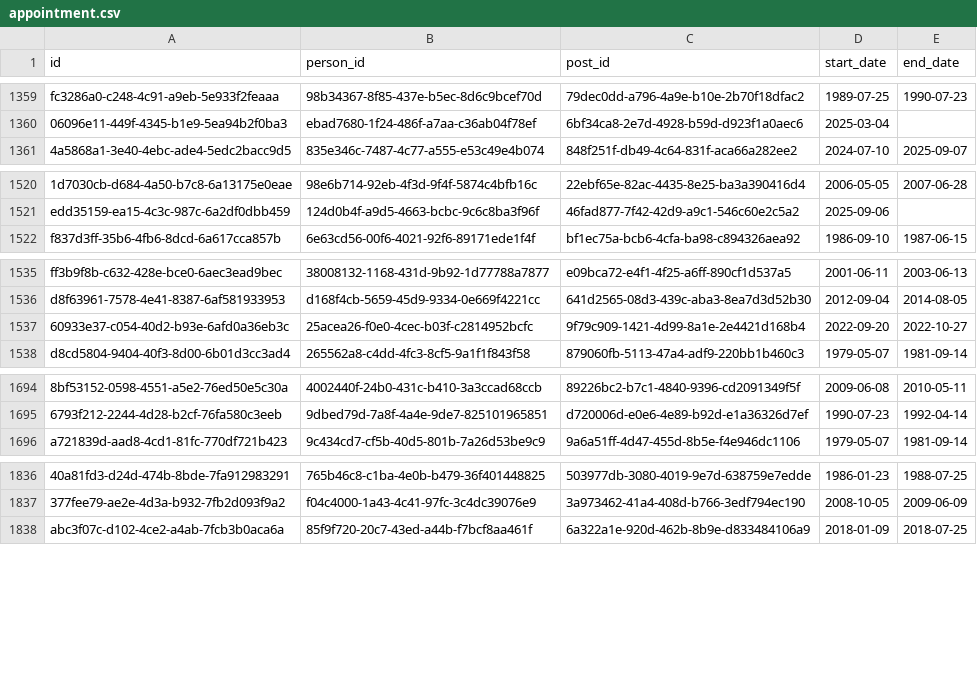
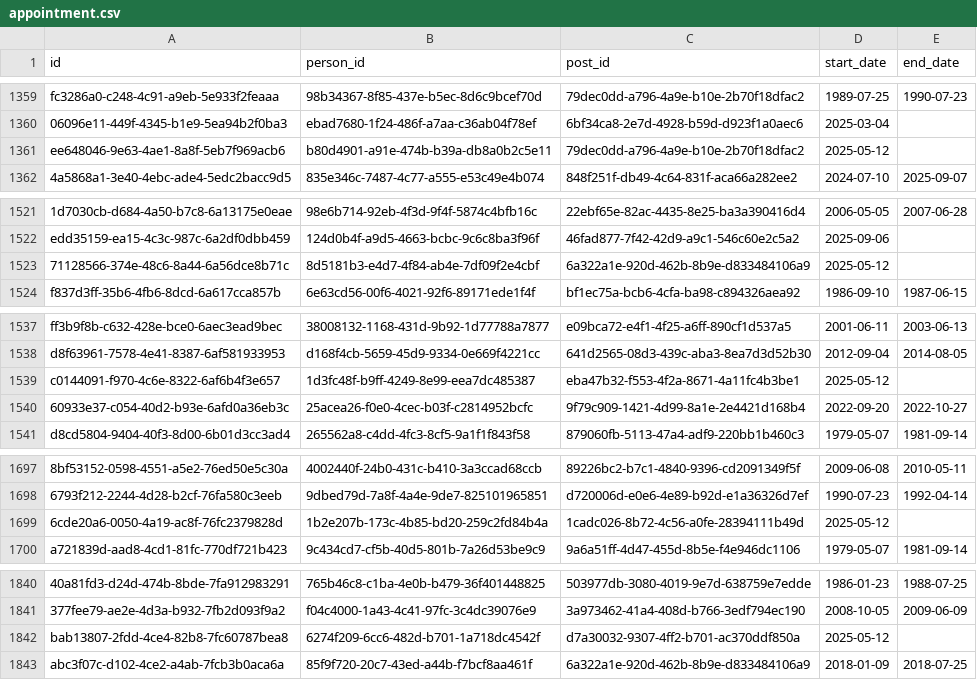
Before and after one commit to instituteforgov/ifg-ministers-database-public, a CSV file: data/appointment.csv, drawn as a sheet; only a part is shown, gaps mark what is left out; the diff covers the shown part only; the diff names each change by its address in the sheet, - before the commit and + after, or states it on an @@ line.

Commit message:
Update data

```diff
--- a/data/appointment.csv
+++ b/data/appointment.csv
+row 1361: ee648046-9e63-4ae1-8a8f-5eb7f969acb6 | b80d4901-a91e-474b-b39a-db8a0b2c5e11 | 79dec0dd-a796-4a9e-b10e-2b70f18dfac2 | 2025-05-12
+row 1523: 71128566-374e-48c6-8a44-6a56dce8b71c | 8d5181b3-e4d7-4f84-ab4e-7df09f2e4cbf | 6a322a1e-920d-462b-8b9e-d833484106a9 | 2025-05-12
+row 1539: c0144091-f970-4c6e-8322-6af6b4f3e657 | 1d3fc48f-b9ff-4249-8e99-eea7dc485387 | eba47b32-f553-4f2a-8671-4a11fc4b3be1 | 2025-05-12
+row 1699: 6cde20a6-0050-4a19-ac8f-76fc2379828d | 1b2e207b-173c-4b85-bd20-259c2fd84b4a | 1cadc026-8b72-4c56-a0fe-28394111b49d | 2025-05-12
+row 1842: bab13807-2fdd-4ce4-82b8-7fc60787bea8 | 6274f209-6cc6-482d-b701-1a718dc4542f | d7a30032-9307-4ff2-b701-ac370ddf850a | 2025-05-12
```
Also changed, not shown: 2 added rows and 3 edited cells elsewhere in this file, data/appointment_characteristics.csv, data/constituency.csv, 4 other files.
